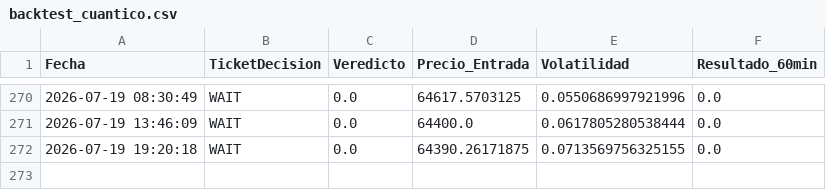
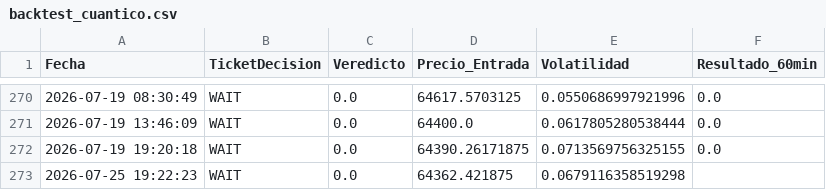
Before and after one commit to alconero-hub/oraculo_cuantico, a CSV file: backtest_cuantico.csv, drawn as a sheet; only a part is shown, gaps mark what is left out.

```diff
--- a/backtest_cuantico.csv
+++ b/backtest_cuantico.csv
@@ -272 +272,2 @@ Fecha,TicketDecision,Veredicto,Precio_Entrada,Volatilidad,Resultado_60min
 2026-07-19 19:20:18,WAIT,0.0,64390.26171875,0.0713569756325155,0.0
+2026-07-25 19:22:23,WAIT,0.0,64362.421875,0.0679116358519298,
```
Also changed, not shown: 2 other files.
